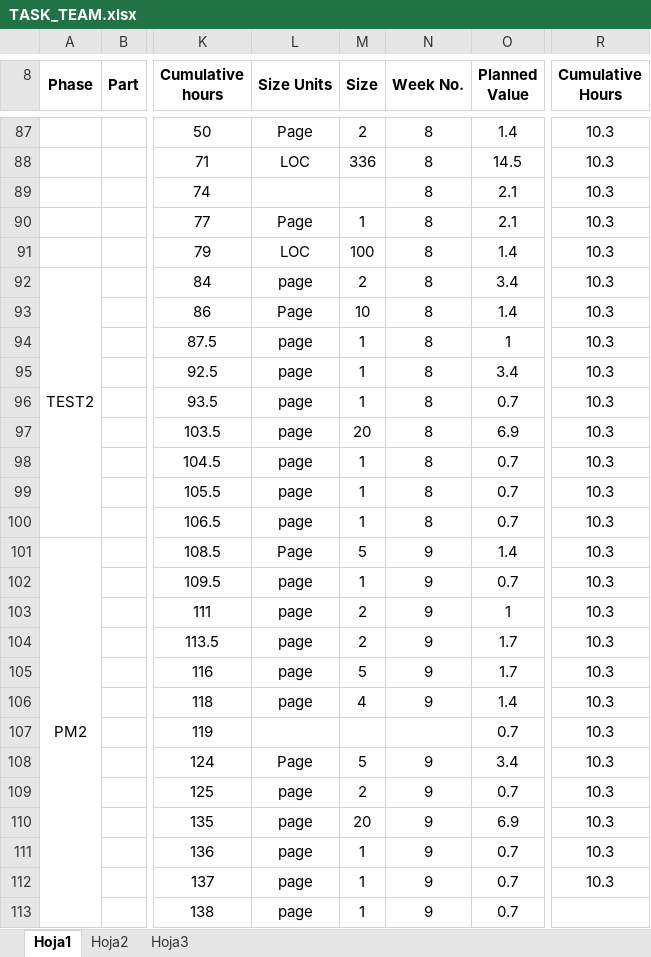
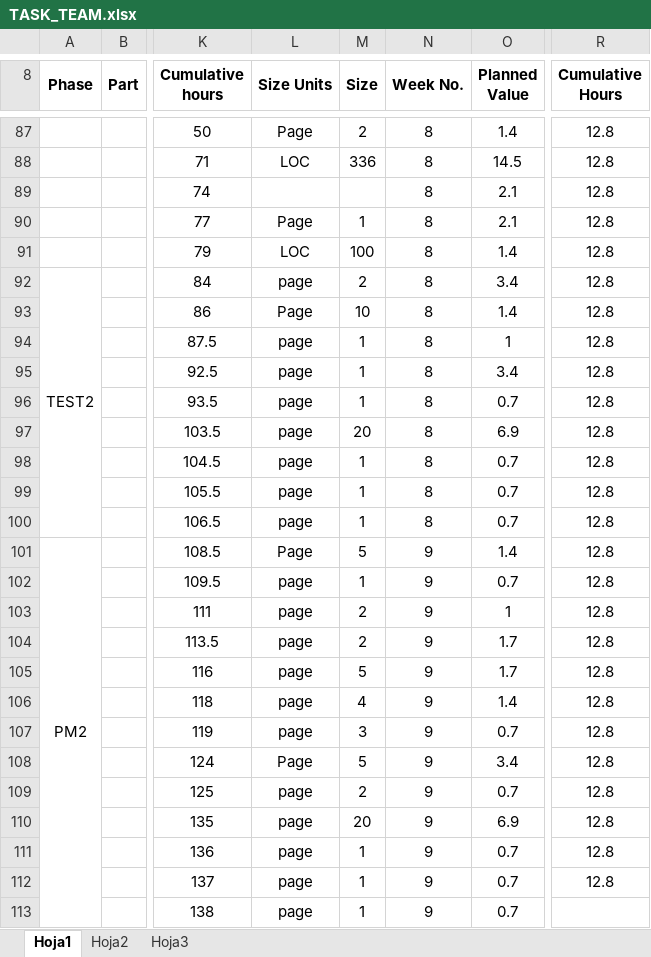
Before and after one commit to LayneGranados/tsp, an Excel workbook: NoteBook/summary/TASK_TEAM.xlsx, sheet Hoja1, drawn as a sheet; only a part is shown, gaps mark what is left out; values as stored, in another font and other column widths than the file's, no borders; the diff covers the shown part only; the diff names each change by its address in the sheet, - before the commit and + after, or states it on an @@ line.

```diff
--- a/NoteBook/summary/TASK_TEAM.xlsx (sheet Hoja1)
+++ b/NoteBook/summary/TASK_TEAM.xlsx (sheet Hoja1)
-R87:R112 (Cumulative Hours): 10.3
+R87:R112 (Cumulative Hours): 12.8
-L107 (Size Units): (empty)
+L107 (Size Units): page
-M107 (Size): (empty)
+M107 (Size): 3
-N107 (Week No.): (empty)
+N107 (Week No.): 9
```
Also changed, not shown: 1 added row, 1 removed row, 33 edited cells and cell formats elsewhere in this sheet, formulas that keep their value, 1 other file.
